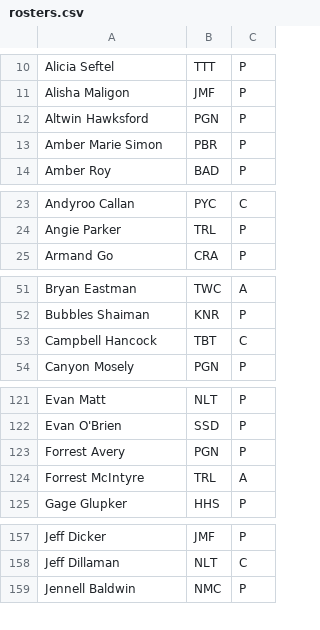
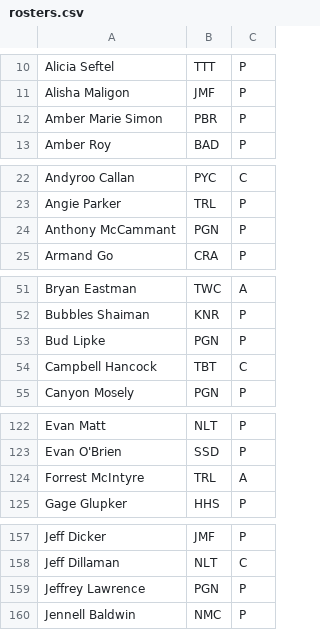
Before and after one commit to Invader-Zim/mnp-data-archive, a CSV file: season-23/rosters.csv, drawn as a sheet; only a part is shown, gaps mark what is left out; the diff covers the shown part only.

Commit message:
Pinguins 11th hour reorg

```diff
--- a/season-23/rosters.csv
+++ b/season-23/rosters.csv
@@ -11,3 +11,2 @@ Alicia Seftel,TTT,P
 Alisha Maligon,JMF,P
-Altwin Hawksford,PGN,P
 Amber Marie Simon,PBR,P
@@ -24,2 +23,3 @@ Andyroo Callan,PYC,C
 Angie Parker,TRL,P
+Anthony McCammant,PGN,P
 Armand Go,CRA,P
@@ -52,2 +52,3 @@ Bryan Eastman,TWC,A
 Bubbles Shaiman,KNR,P
+Bud Lipke,PGN,P
 Campbell Hancock,TBT,C
@@ -122,3 +123,2 @@ Evan Matt,NLT,P
 Evan O'Brien,SSD,P
-Forrest Avery,PGN,P
 Forrest McIntyre,TRL,A
@@ -158,2 +158,3 @@ Jeff Dicker,JMF,P
 Jeff Dillaman,NLT,C
+Jeffrey Lawrence,PGN,P
 Jennell Baldwin,NMC,P
```
Also changed, not shown: 1 added row and 2 removed rows elsewhere in this file.
